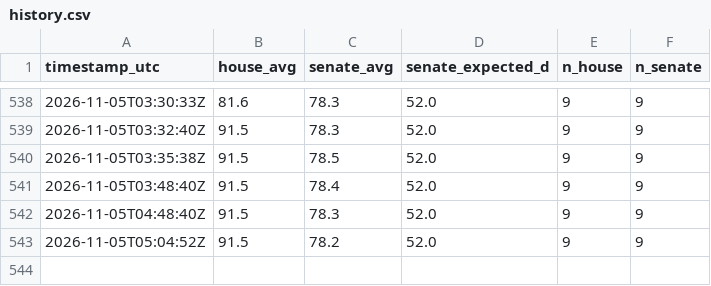
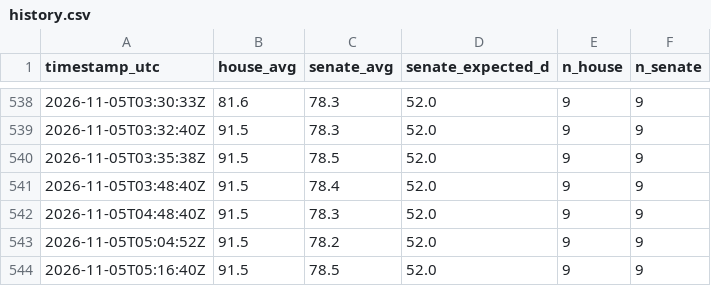
Before and after one commit to AravindB98/us-midterm-elections-2026-, a CSV file: data/history.csv, drawn as a sheet; only a part is shown, gaps mark what is left out.

```diff
--- a/data/history.csv
+++ b/data/history.csv
@@ -543 +543,2 @@ timestamp_utc,house_avg,senate_avg,senate_expected_d,n_house,n_senate
 2026-11-05T05:04:52Z,91.5,78.2,52.0,9,9
+2026-11-05T05:16:40Z,91.5,78.5,52.0,9,9
```
Also changed, not shown: 13 other files.
